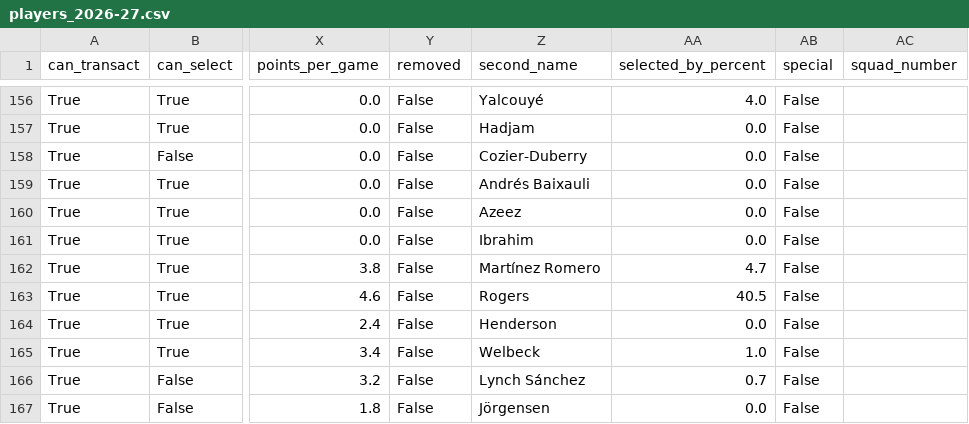
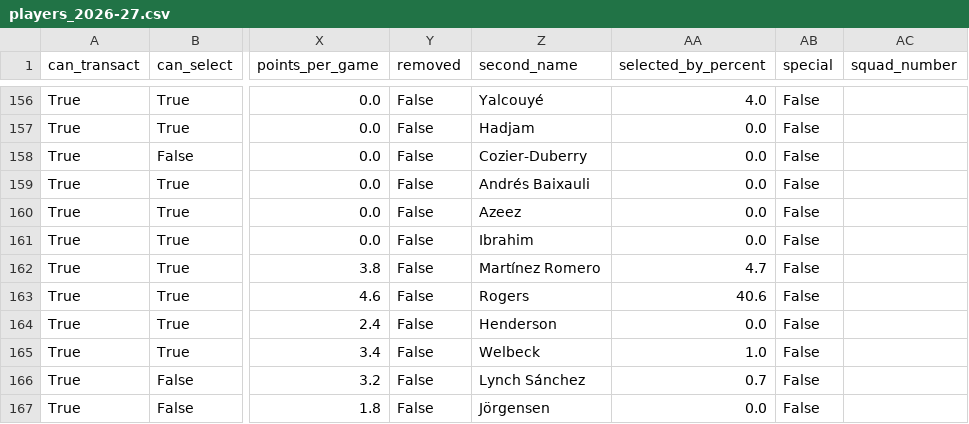
Before and after one commit to villajono/fpl-2026-27, a CSV file: data/raw/players_2026-27.csv, drawn as a sheet; only a part is shown, gaps mark what is left out; the diff covers the shown part only; the diff names each change by its address in the sheet, - before the commit and + after, or states it on an @@ line.

```diff
--- a/data/raw/players_2026-27.csv
+++ b/data/raw/players_2026-27.csv
-AA163 (selected_by_percent): 40.5
+AA163 (selected_by_percent): 40.6
```
Also changed, not shown: 36 edited cells elsewhere in this file, 4 other files.
